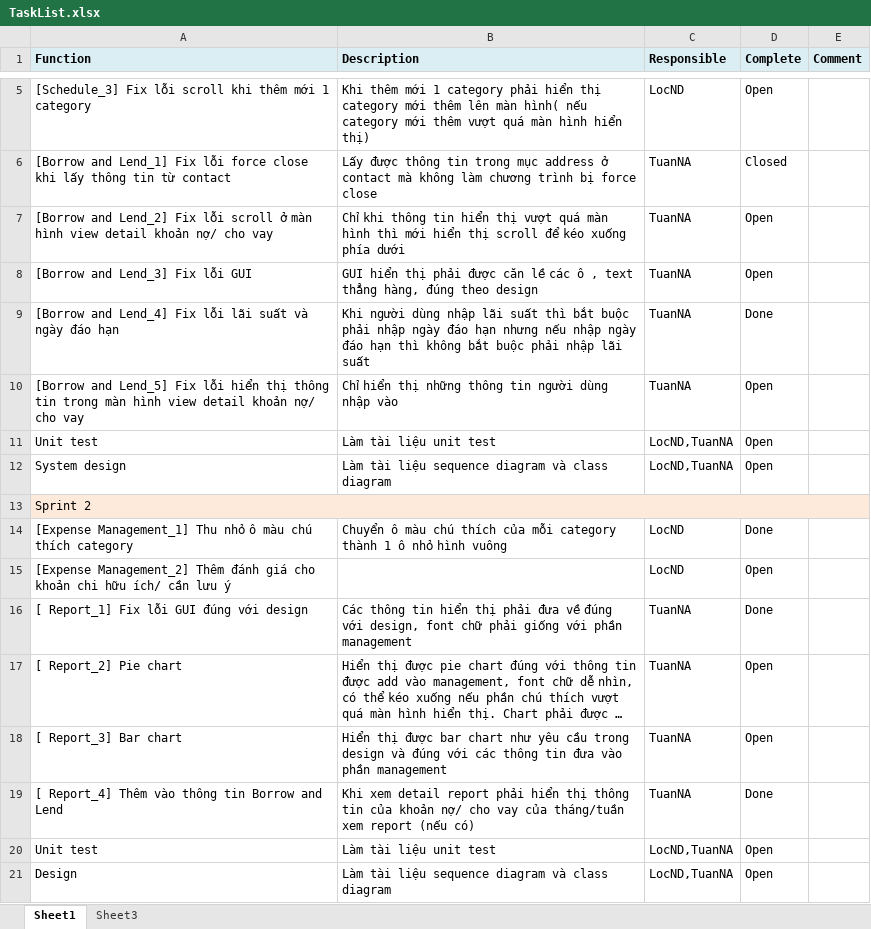
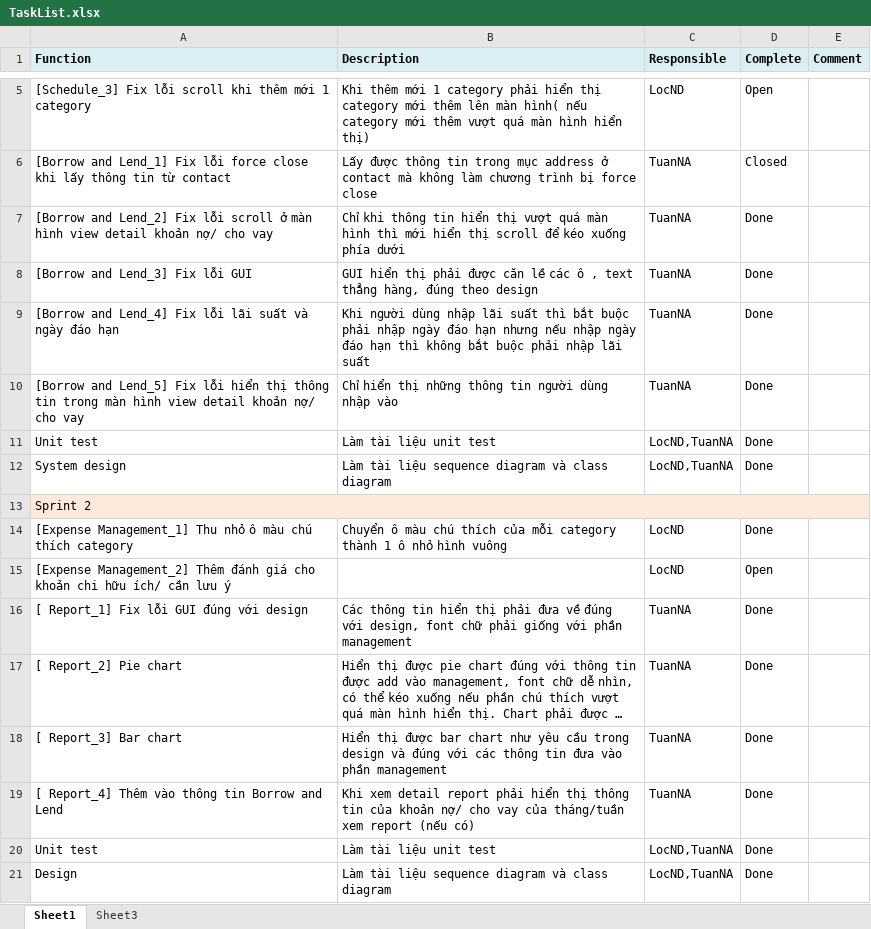
Before and after one commit to sidewinder1/piem2012, an Excel workbook: documents/Others/TaskList.xlsx, sheet Sheet1, drawn as a sheet; only a part is shown, gaps mark what is left out; long unchanged cells end in …; values as stored, in another font and other column widths than the file's, no borders; the diff names each change by its address in the sheet, - before the commit and + after, or states it on an @@ line.

```diff
--- a/documents/Others/TaskList.xlsx (sheet Sheet1)
+++ b/documents/Others/TaskList.xlsx (sheet Sheet1)
-D7:D8 (Complete): Open
+D7:D8 (Complete): Done
-D10:D12 (Complete): Open
+D10:D12 (Complete): Done
-D17:D18 (Complete): Open
+D17:D18 (Complete): Done
-D20:D21 (Complete): Open
+D20:D21 (Complete): Done
```
